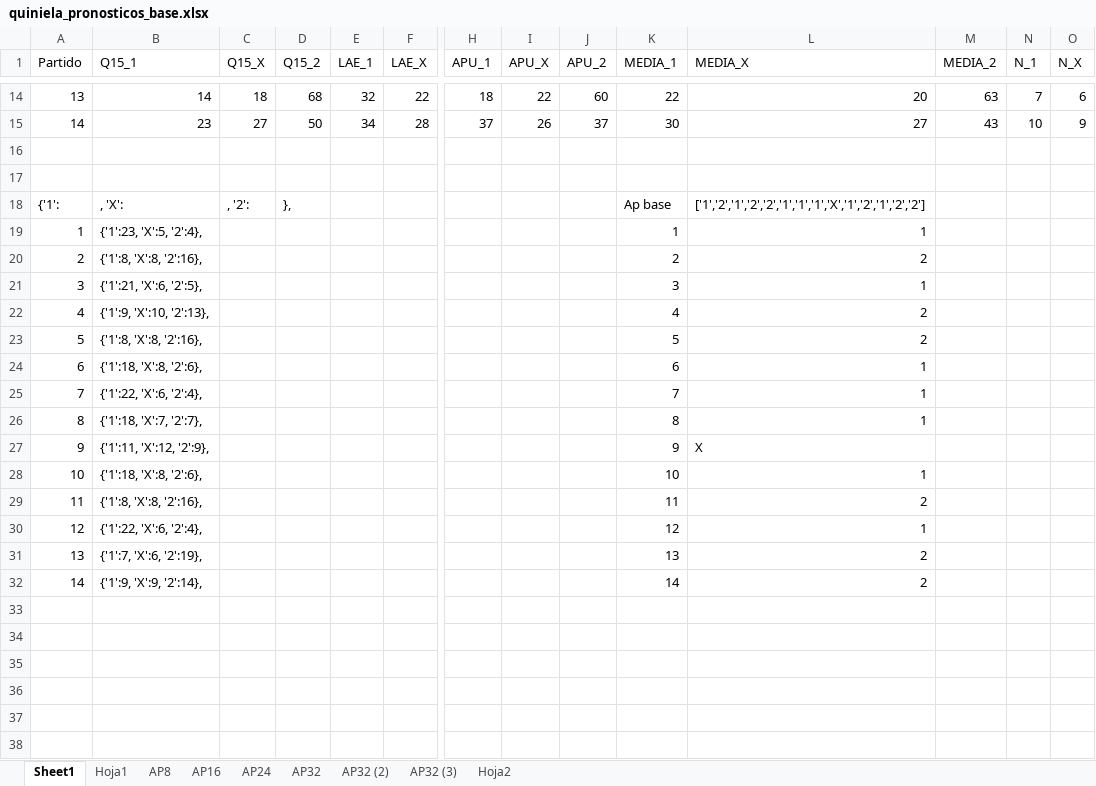
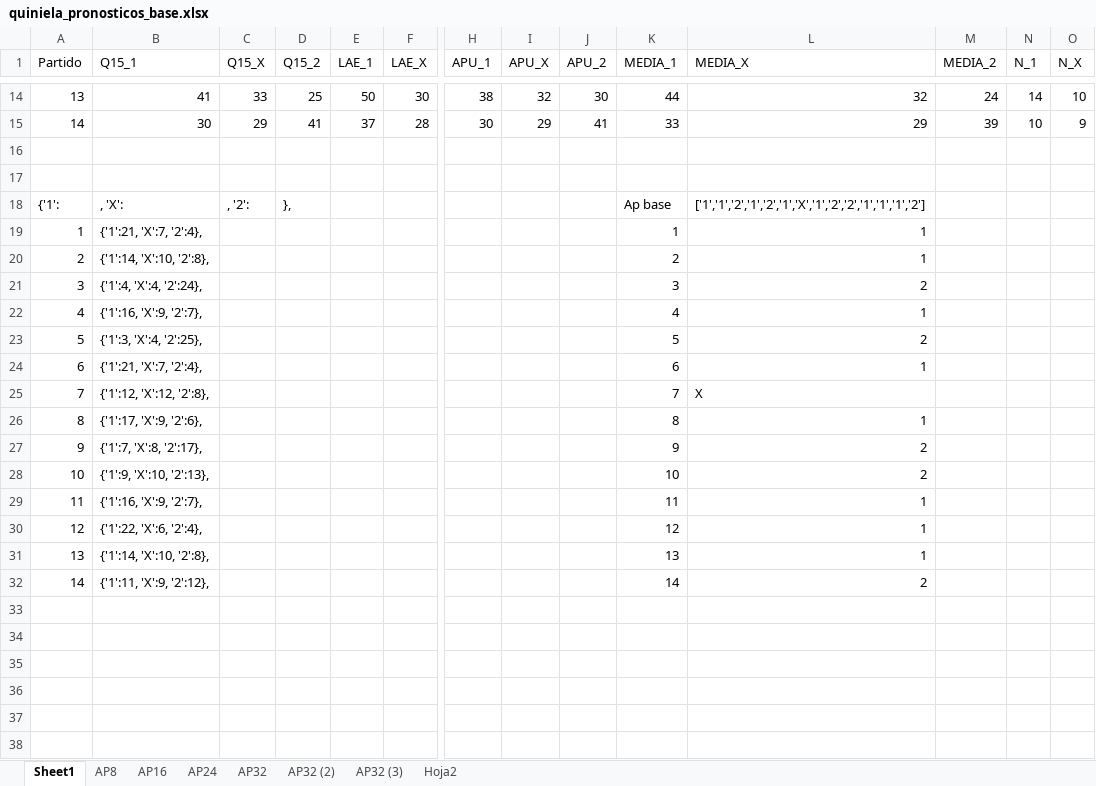
Before and after one commit to ismaeljv/proyectoms, an Excel workbook: quiniela_pronosticos_base.xlsx, sheet Sheet1, drawn as a sheet; only a part is shown, gaps mark what is left out; values as stored, in another font and other column widths than the file's, no borders; conditional formats not drawn; removed rows and columns are numbered as before the commit, all else as after; rows hold the shown columns only; the diff covers the shown part only; the diff names each change by its address in the sheet, - before the commit and + after, or states it on an @@ line.

```diff
--- a/quiniela_pronosticos_base.xlsx (sheet Sheet1)
+++ b/quiniela_pronosticos_base.xlsx (sheet Sheet1)
-sheet tab: Hoja1
-row 14: 13 | 14 | 18 | 68 | 32 | 22 | 18 | 22 | 60 | 22 | 20 | 63 | 7 | 6
-row 15: 14 | 23 | 27 | 50 | 34 | 28 | 37 | 26 | 37 | 30 | 27 | 43 | 10 | 9
+row 14: 13 | 41 | 33 | 25 | 50 | 30 | 38 | 32 | 30 | 44 | 32 | 24 | 14 | 10
+row 15: 14 | 30 | 29 | 41 | 37 | 28 | 30 | 29 | 41 | 33 | 29 | 39 | 10 | 9
-L18 (MEDIA_X): ['1','2','1','2','2','1','1','1','X','1','2','1','2','2']
+L18 (MEDIA_X): ['1','1','2','1','2','1','X','1','2','2','1','1','1','2']
-B19 (Q15_1): {'1':23, 'X':5, '2':4},
+B19 (Q15_1): {'1':21, 'X':7, '2':4},
-B20 (Q15_1): {'1':8, 'X':8, '2':16},
+B20 (Q15_1): {'1':14, 'X':10, '2':8},
-L20 (MEDIA_X): 2
+L20 (MEDIA_X): 1
-B21 (Q15_1): {'1':21, 'X':6, '2':5},
+B21 (Q15_1): {'1':4, 'X':4, '2':24},
-L21 (MEDIA_X): 1
+L21 (MEDIA_X): 2
-B22 (Q15_1): {'1':9, 'X':10, '2':13},
+B22 (Q15_1): {'1':16, 'X':9, '2':7},
-L22 (MEDIA_X): 2
+L22 (MEDIA_X): 1
-B23 (Q15_1): {'1':8, 'X':8, '2':16},
+B23 (Q15_1): {'1':3, 'X':4, '2':25},
-B24 (Q15_1): {'1':18, 'X':8, '2':6},
+B24 (Q15_1): {'1':21, 'X':7, '2':4},
-B25 (Q15_1): {'1':22, 'X':6, '2':4},
+B25 (Q15_1): {'1':12, 'X':12, '2':8},
-L25 (MEDIA_X): 1
+L25 (MEDIA_X): X
-B26 (Q15_1): {'1':18, 'X':7, '2':7},
+B26 (Q15_1): {'1':17, 'X':9, '2':6},
-B27 (Q15_1): {'1':11, 'X':12, '2':9},
+B27 (Q15_1): {'1':7, 'X':8, '2':17},
-L27 (MEDIA_X): X
+L27 (MEDIA_X): 2
-B28 (Q15_1): {'1':18, 'X':8, '2':6},
+B28 (Q15_1): {'1':9, 'X':10, '2':13},
-L28 (MEDIA_X): 1
+L28 (MEDIA_X): 2
-B29 (Q15_1): {'1':8, 'X':8, '2':16},
+B29 (Q15_1): {'1':16, 'X':9, '2':7},
-L29 (MEDIA_X): 2
+L29 (MEDIA_X): 1
-B31 (Q15_1): {'1':7, 'X':6, '2':19},
+B31 (Q15_1): {'1':14, 'X':10, '2':8},
-L31 (MEDIA_X): 2
+L31 (MEDIA_X): 1
-B32 (Q15_1): {'1':9, 'X':9, '2':14},
+B32 (Q15_1): {'1':11, 'X':9, '2':12},
```
Also changed, not shown: 11 added rows, 11 removed rows and 16 edited cells elsewhere in this sheet, sheet AP32, sheet AP32 (2), sheet AP32 (3), sheet AP16, quiniela_pronosticos.xlsx, 7 other files.
